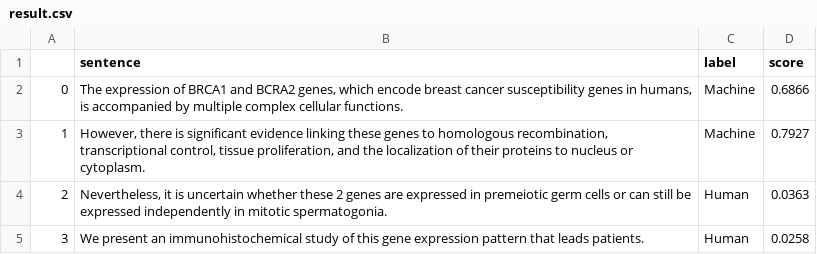
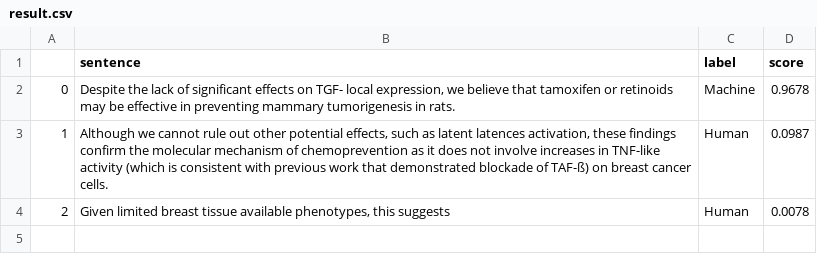
Before and after one commit to BlankRaffy/Ai-Text-Detection-on-Research-Paper, a CSV file: result.csv, drawn as a sheet.

```diff
--- a/result.csv
+++ b/result.csv
@@ -1,5 +1,4 @@
 ,sentence,label,score
-0,"The expression of BRCA1 and BCRA2 genes, which encode breast cancer susceptibility genes in humans, is accompanied by multiple complex cellular functions.",Machine,0.6866
-1,"However, there is significant evidence linking these genes to homologous recombination, transcriptional control, tissue proliferation, and the localization of their proteins to nucleus or cytoplasm.",Machine,0.7927
-2,"Nevertheless, it is uncertain whether these 2 genes are expressed in premeiotic germ cells or can still be expressed independently in mitotic spermatogonia.",Human,0.0363
-3,We present an immunohistochemical study of this gene expression pattern that leads patients.,Human,0.0258
+0,"  Despite the lack of significant effects on TGF- local expression, we believe that tamoxifen or retinoids may be effective in preventing mammary tumorigenesis in rats.",Machine,0.9678
+1,"Although we cannot rule out other potential effects, such as latent latences activation, these findings confirm the molecular mechanism of chemoprevention as it does not involve increases in TNF-like activity (which is consistent with previous work that demonstrated blockade of TAF-ß) on breast cancer cells.",Human,0.0987
+2,"Given limited breast tissue available phenotypes, this suggests",Human,0.0078
```
Also changed, not shown: 7 other files.
